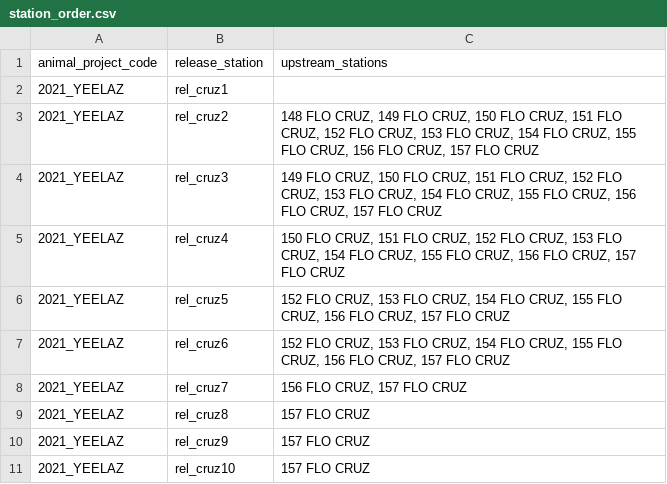
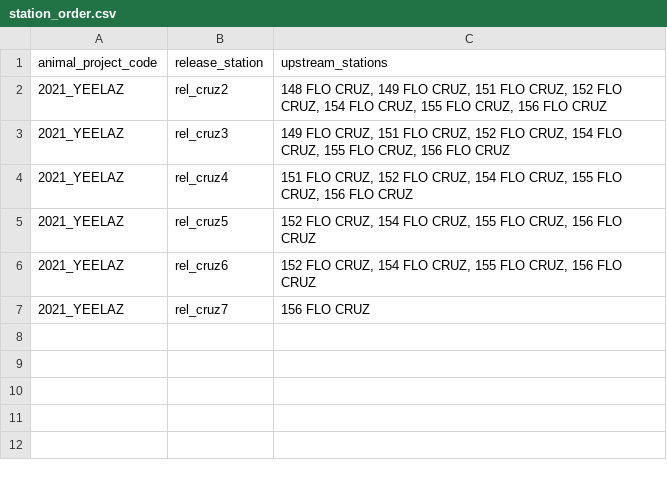
Before and after one commit to PieterjanVerhelst/eel-azores-yellow, a CSV file: data/external/station_order.csv, drawn as a sheet.

```diff
--- a/data/external/station_order.csv
+++ b/data/external/station_order.csv
@@ -1,11 +1,7 @@
 animal_project_code,release_station,upstream_stations
-2021_YEELAZ,rel_cruz1,
-2021_YEELAZ,rel_cruz2,"148 FLO CRUZ, 149 FLO CRUZ, 150 FLO CRUZ, 151 FLO CRUZ, 152 FLO CRUZ, 153 FLO CRUZ, 154 FLO CRUZ, 155 FLO CRUZ, 156 FLO CRUZ, 157 FLO CRUZ"
-2021_YEELAZ,rel_cruz3,"149 FLO CRUZ, 150 FLO CRUZ, 151 FLO CRUZ, 152 FLO CRUZ, 153 FLO CRUZ, 154 FLO CRUZ, 155 FLO CRUZ, 156 FLO CRUZ, 157 FLO CRUZ"
-2021_YEELAZ,rel_cruz4,"150 FLO CRUZ, 151 FLO CRUZ, 152 FLO CRUZ, 153 FLO CRUZ, 154 FLO CRUZ, 155 FLO CRUZ, 156 FLO CRUZ, 157 FLO CRUZ"
-2021_YEELAZ,rel_cruz5,"152 FLO CRUZ, 153 FLO CRUZ, 154 FLO CRUZ, 155 FLO CRUZ, 156 FLO CRUZ, 157 FLO CRUZ"
-2021_YEELAZ,rel_cruz6,"152 FLO CRUZ, 153 FLO CRUZ, 154 FLO CRUZ, 155 FLO CRUZ, 156 FLO CRUZ, 157 FLO CRUZ"
-2021_YEELAZ,rel_cruz7,"156 FLO CRUZ, 157 FLO CRUZ"
-2021_YEELAZ,rel_cruz8,157 FLO CRUZ
-2021_YEELAZ,rel_cruz9,157 FLO CRUZ
-2021_YEELAZ,rel_cruz10,157 FLO CRUZ
+2021_YEELAZ,rel_cruz2,"148 FLO CRUZ, 149 FLO CRUZ, 151 FLO CRUZ, 152 FLO CRUZ, 154 FLO CRUZ, 155 FLO CRUZ, 156 FLO CRUZ"
+2021_YEELAZ,rel_cruz3,"149 FLO CRUZ, 151 FLO CRUZ, 152 FLO CRUZ, 154 FLO CRUZ, 155 FLO CRUZ, 156 FLO CRUZ"
+2021_YEELAZ,rel_cruz4,"151 FLO CRUZ, 152 FLO CRUZ, 154 FLO CRUZ, 155 FLO CRUZ, 156 FLO CRUZ"
+2021_YEELAZ,rel_cruz5,"152 FLO CRUZ, 154 FLO CRUZ, 155 FLO CRUZ, 156 FLO CRUZ"
+2021_YEELAZ,rel_cruz6,"152 FLO CRUZ, 154 FLO CRUZ, 155 FLO CRUZ, 156 FLO CRUZ"
+2021_YEELAZ,rel_cruz7,156 FLO CRUZ
```
Also changed, not shown: 3 other files.
